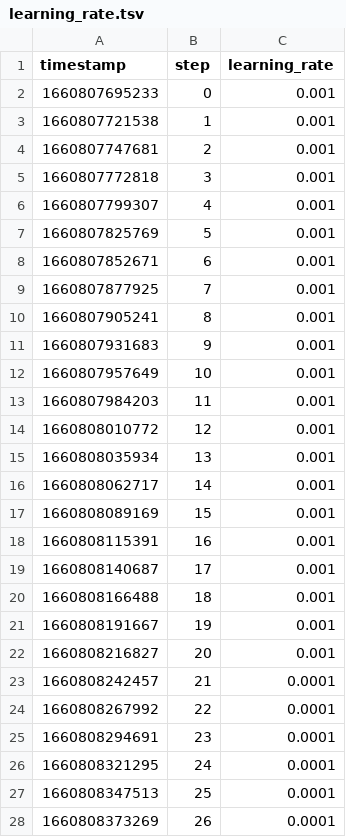
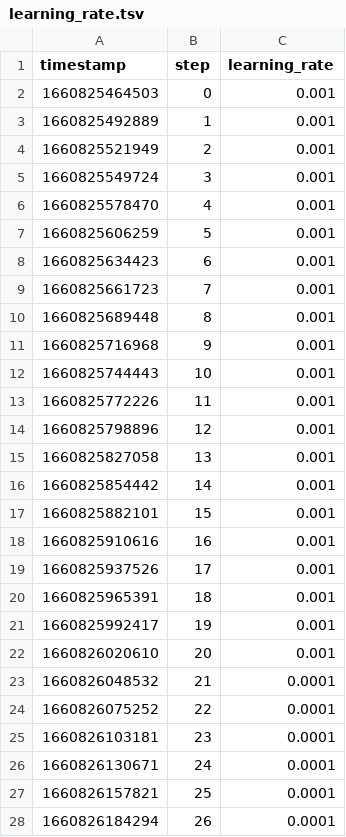
Before and after one commit to iterative/google-kaggle-competition, a TSV file: reports/dvclive_Benchmark/scalars/learning_rate.tsv, drawn as a sheet; only a part is shown; the diff covers the shown part only.

```diff
--- a/reports/dvclive_Benchmark/scalars/learning_rate.tsv
+++ b/reports/dvclive_Benchmark/scalars/learning_rate.tsv
@@ -1,28 +1,28 @@
 timestamp	step	learning_rate
-1660807695233	0	0.001
-1660807721538	1	0.001
-1660807747681	2	0.001
-1660807772818	3	0.001
-1660807799307	4	0.001
-1660807825769	5	0.001
-1660807852671	6	0.001
-1660807877925	7	0.001
-1660807905241	8	0.001
-1660807931683	9	0.001
-1660807957649	10	0.001
-1660807984203	11	0.001
-1660808010772	12	0.001
-1660808035934	13	0.001
-1660808062717	14	0.001
-1660808089169	15	0.001
-1660808115391	16	0.001
-1660808140687	17	0.001
-1660808166488	18	0.001
-1660808191667	19	0.001
-1660808216827	20	0.001
-1660808242457	21	0.0001
-1660808267992	22	0.0001
-1660808294691	23	0.0001
-1660808321295	24	0.0001
-1660808347513	25	0.0001
-1660808373269	26	0.0001
+1660825464503	0	0.001
+1660825492889	1	0.001
+1660825521949	2	0.001
+1660825549724	3	0.001
+1660825578470	4	0.001
+1660825606259	5	0.001
+1660825634423	6	0.001
+1660825661723	7	0.001
+1660825689448	8	0.001
+1660825716968	9	0.001
+1660825744443	10	0.001
+1660825772226	11	0.001
+1660825798896	12	0.001
+1660825827058	13	0.001
+1660825854442	14	0.001
+1660825882101	15	0.001
+1660825910616	16	0.001
+1660825937526	17	0.001
+1660825965391	18	0.001
+1660825992417	19	0.001
+1660826020610	20	0.001
+1660826048532	21	0.0001
+1660826075252	22	0.0001
+1660826103181	23	0.0001
+1660826130671	24	0.0001
+1660826157821	25	0.0001
+1660826184294	26	0.0001
```
Also changed, not shown: 23 edited cells elsewhere in this file, reports/dvclive_Benchmark/scalars/training_loss.tsv, reports/dvclive_Benchmark/scalars/validation_loss.tsv, 7 other files.
